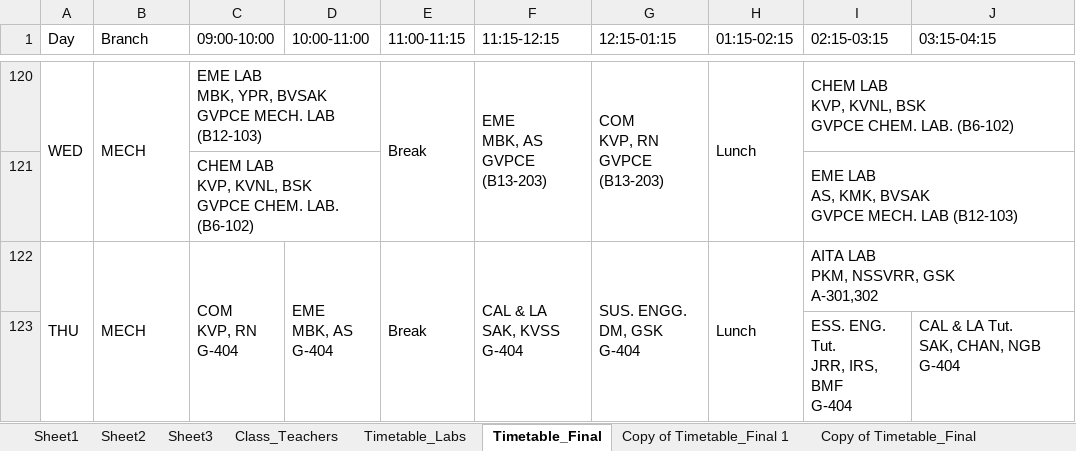
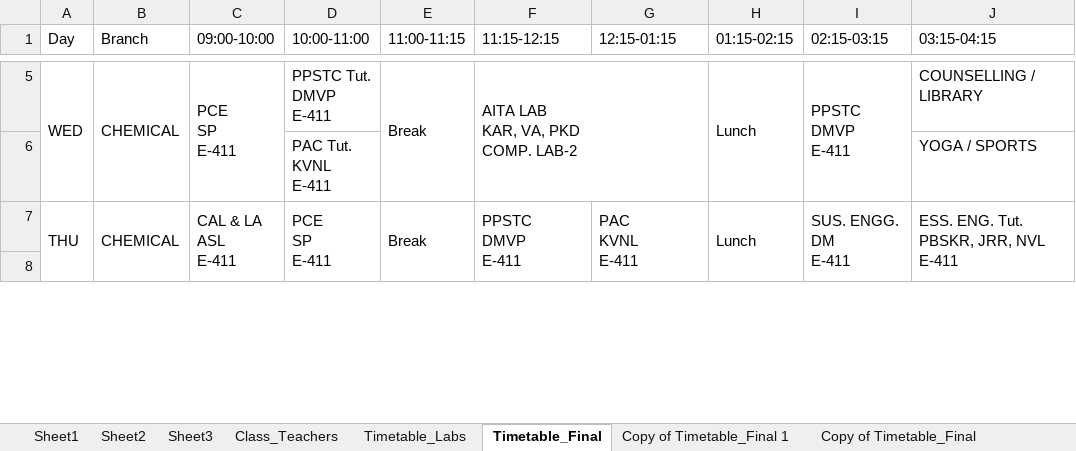
Before and after one commit to saran-neralla7/tt-analytics, an Excel workbook: timetables/1st Sem TIME TABLE 2026-2027_1.1.xlsx, sheet Timetable_Final, drawn as a sheet; only a part is shown, gaps mark what is left out; values as stored, in another font and other column widths than the file's, no cell formats; charts and pictures not drawn; removed rows and columns are numbered as before the commit, all else as after; ↵ is a line break in a cell; the diff covers the shown part only; the diff names each change by its address in the sheet, - before the commit and + after, or states it on an @@ line.

Commit message:
update: sync Timetable_Final conflict-resolution adjustments (Oct 8 15:24)

```diff
--- a/timetables/1st Sem TIME TABLE 2026-2027_1.1.xlsx (sheet Timetable_Final)
+++ b/timetables/1st Sem TIME TABLE 2026-2027_1.1.xlsx (sheet Timetable_Final)
-B5 (Branch): MECH
+B5 (Branch): CHEMICAL
-C5 (09:00-10:00): EME LAB ↵ MBK, YPR, BVSAK ↵ GVPCE MECH. LAB (B12-103)
+C5 (09:00-10:00): PCE ↵ SP ↵ E-411
-C120:D120 merged
+C5:C6 merged
-D5 (10:00-11:00): (empty)
+D5 (10:00-11:00): PPSTC Tut. ↵ DMVP ↵ E-411
-F5 (11:15-12:15): EME ↵ MBK, AS ↵ GVPCE (B13-203)
+F5 (11:15-12:15): AITA LAB ↵ KAR, VA, PKD ↵ COMP. LAB-2
-F120:F121 merged
+F5:G6 merged
-G5 (12:15-01:15): COM ↵ KVP, RN ↵ GVPCE (B13-203)
+G5 (12:15-01:15): (empty)
-G120:G121 merged
-I5 (02:15-03:15): CHEM LAB ↵ KVP, KVNL, BSK ↵ GVPCE CHEM. LAB. (B6-102)
+I5 (02:15-03:15): PPSTC ↵ DMVP ↵ E-411
-I120:J120 merged
+I5:I6 merged
-J5 (03:15-04:15): (empty)
+J5 (03:15-04:15): COUNSELLING / LIBRARY
@@ row 121 hidden:  |  | CHEM LAB ↵ KVP, KVNL, BSK ↵ GVPCE CHEM. LAB. (B6-102) |  |  |  |  |  | EME LAB ↵ AS, KMK, BVSAK ↵ GVPCE MECH. LAB (B12-103) @@
@@ row 6 unhidden:  |  |  | PAC Tut. ↵ KVNL ↵ E-411 |  |  |  |  |  | YOGA / SPORTS @@
-B7 (Branch): MECH
+B7 (Branch): CHEMICAL
-C7 (09:00-10:00): COM ↵ KVP, RN ↵ G-404
+C7 (09:00-10:00): CAL & LA ↵ ASL ↵ E-411
-D7 (10:00-11:00): EME ↵ MBK, AS ↵ G-404
+D7 (10:00-11:00): PCE ↵ SP ↵ E-411
-F7 (11:15-12:15): CAL & LA ↵ SAK, KVSS ↵ G-404
+F7 (11:15-12:15): PPSTC ↵ DMVP ↵ E-411
-G7 (12:15-01:15): SUS. ENGG. ↵ DM, GSK ↵ G-404
+G7 (12:15-01:15): PAC ↵ KVNL ↵ E-411
-I7 (02:15-03:15): AITA LAB ↵ PKM, NSSVRR, GSK ↵ A-301,302
+I7 (02:15-03:15): SUS. ENGG. ↵ DM ↵ E-411
-I122:J122 merged
+I7:I8 merged
-J7 (03:15-04:15): (empty)
+J7 (03:15-04:15): ESS. ENG. Tut. ↵ PBSKR, JRR, NVL ↵ E-411
+J7:J8 merged
-row 8:  |  |  |  |  |  |  |  | ESS. ENG. Tut. ↵ JRR, IRS, BMF ↵ G-404 | CAL & LA Tut. ↵ SAK, CHAN, NGB ↵ G-404
+row 8: (empty)
```
Also changed, not shown: 1 added row, 2 hidden or unhidden rows, 21 edited cells and merged cells elsewhere in this sheet, cell formats, hidden cells, 1 other file.
